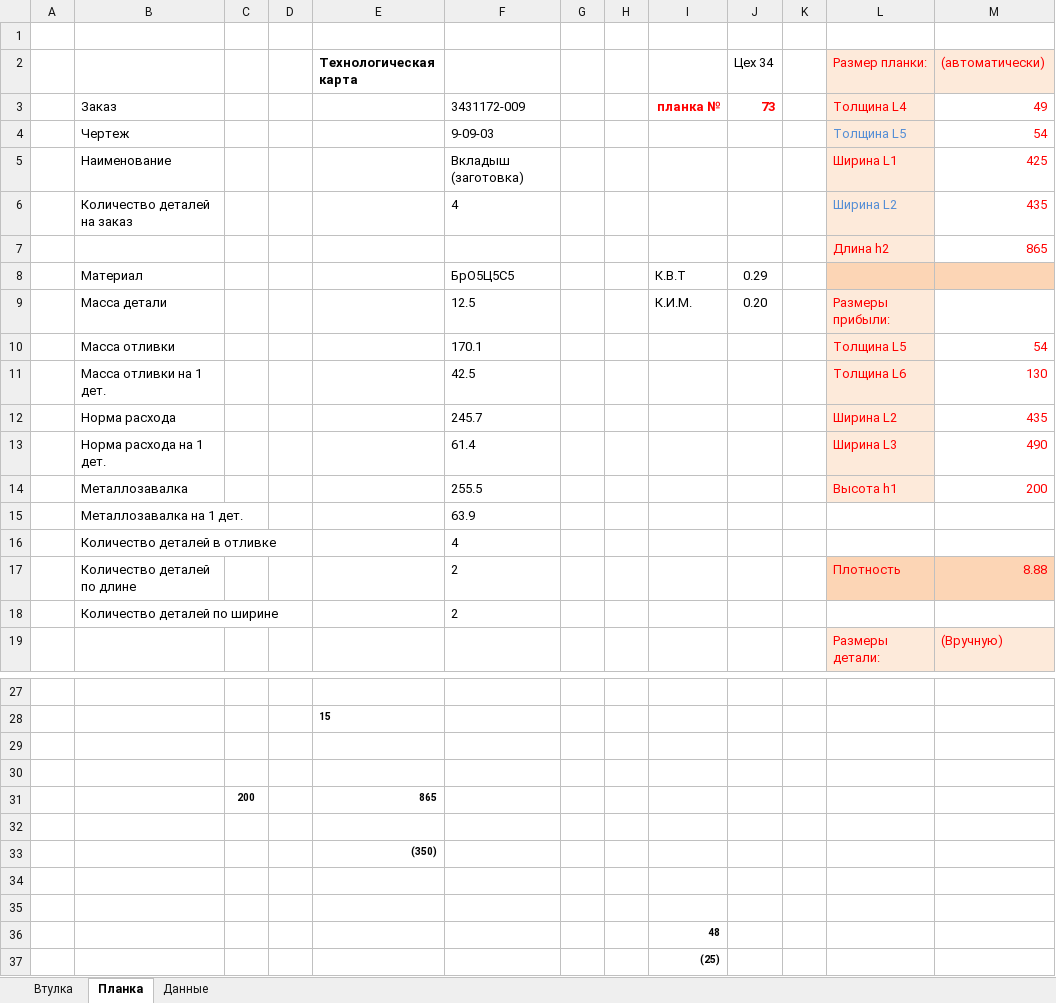
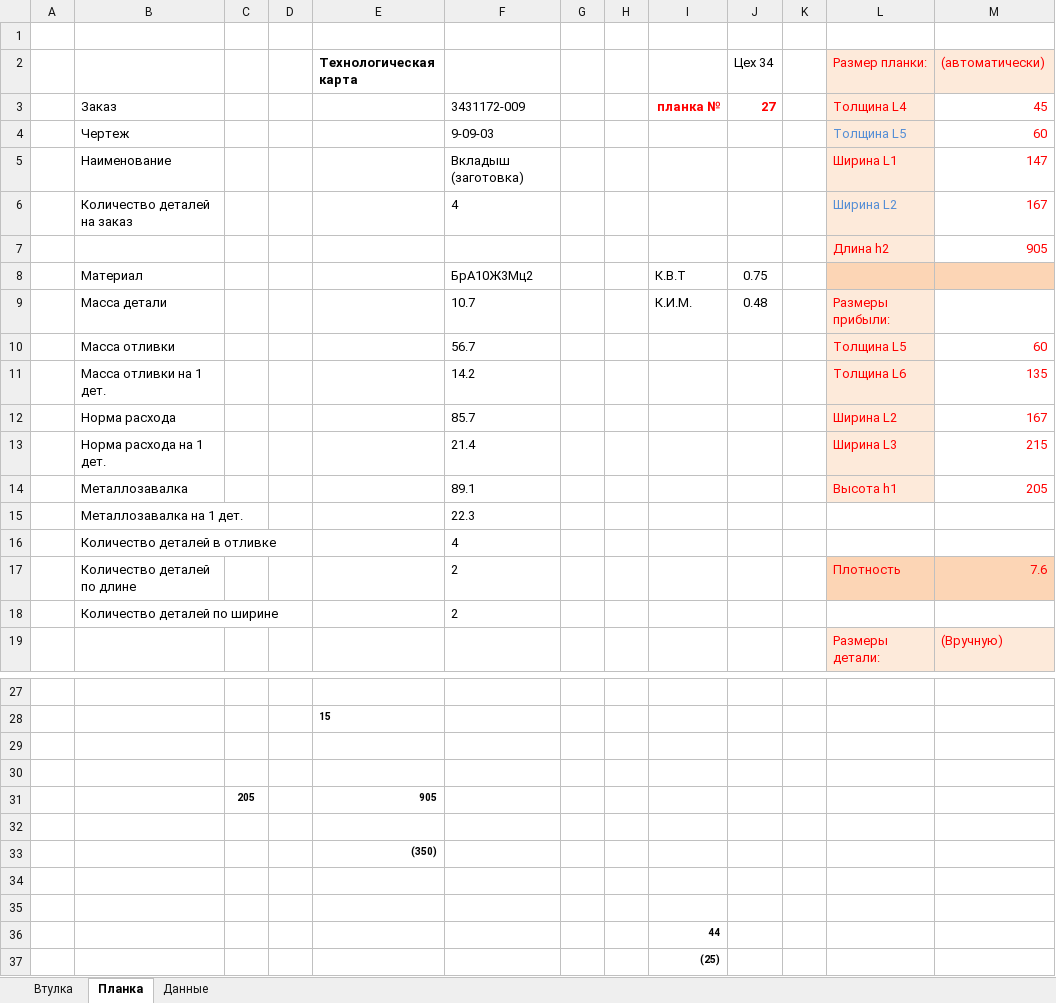
Before and after one commit to Kovalev-Alexandr/Working, an Excel workbook: tehkarta.xlsx, sheet Планка, drawn as a sheet; only a part is shown, gaps mark what is left out; values as stored, in another font and other column widths than the file's, no borders; charts and pictures not drawn; removed rows and columns are numbered as before the commit, all else as after; the diff covers the shown part only; the diff names each change by its address in the sheet, - before the commit and + after, or states it on an @@ line.

```diff
--- a/tehkarta.xlsx (sheet Планка)
+++ b/tehkarta.xlsx (sheet Планка)
-J3 (Цех 34): 73
+J3 (Цех 34): 27
-M3 ((автоматически)): 49
+M3 ((автоматически)): 45
-M4 ((автоматически)): 54
+M4 ((автоматически)): 60
-M5 ((автоматически)): 425
+M5 ((автоматически)): 147
-M6 ((автоматически)): 435
+M6 ((автоматически)): 167
-M7 ((автоматически)): 865
+M7 ((автоматически)): 905
-F8: БрО5Ц5С5
+F8: БрА10Ж3Мц2
-J8 (Цех 34): 0.29
+J8 (Цех 34): 0.75
-F9: 12.5
+F9: 10.7
-J9 (Цех 34): 0.20
+J9 (Цех 34): 0.48
-F10: 170.1
+F10: 56.7
-M10 ((автоматически)): 54
+M10 ((автоматически)): 60
-F11: 42.5
+F11: 14.2
-M11 ((автоматически)): 130
+M11 ((автоматически)): 135
-F12: 245.7
+F12: 85.7
-M12 ((автоматически)): 435
+M12 ((автоматически)): 167
-F13: 61.4
+F13: 21.4
-M13 ((автоматически)): 490
+M13 ((автоматически)): 215
-F14: 255.5
+F14: 89.1
-M14 ((автоматически)): 200
+M14 ((автоматически)): 205
-F15: 63.9
+F15: 22.3
-M17 ((автоматически)): 8.88
+M17 ((автоматически)): 7.6
-row 31:  |  | 200 |  | 865
+row 31:  |  | 205 |  | 905
-I36: 48
+I36: 44
```
Also changed, not shown: 4 edited cells elsewhere in this sheet, sheet Данные, sheet Втулка, formulas that keep their value, charts or pictures.
